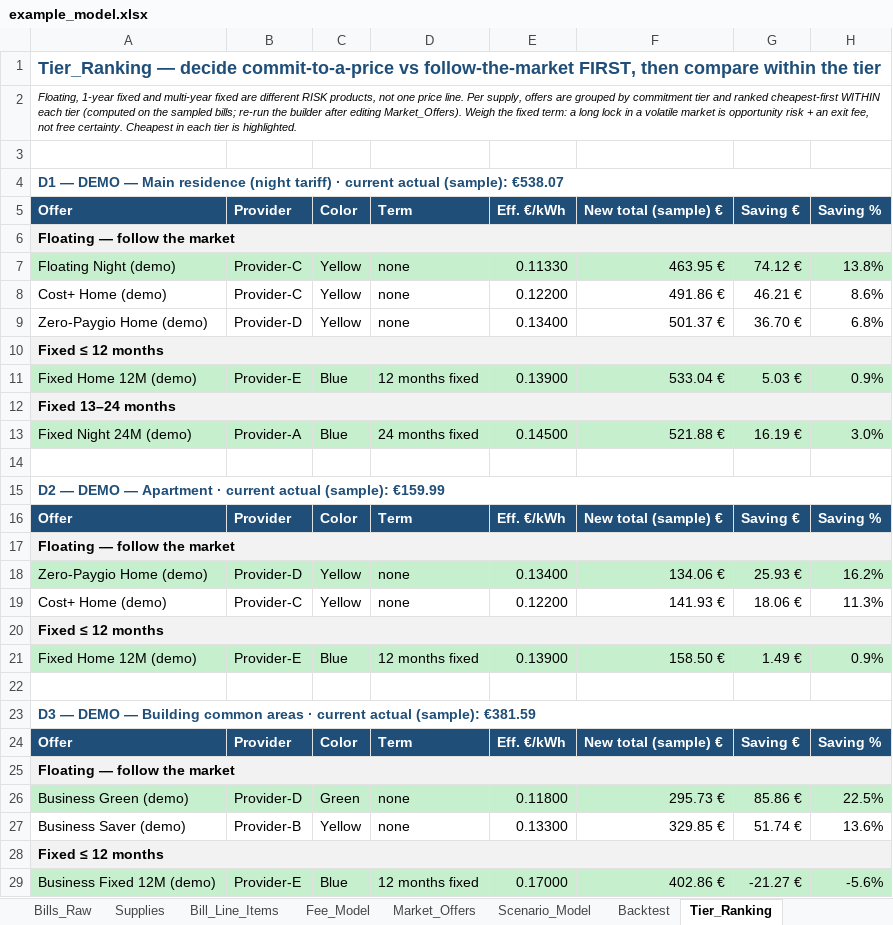
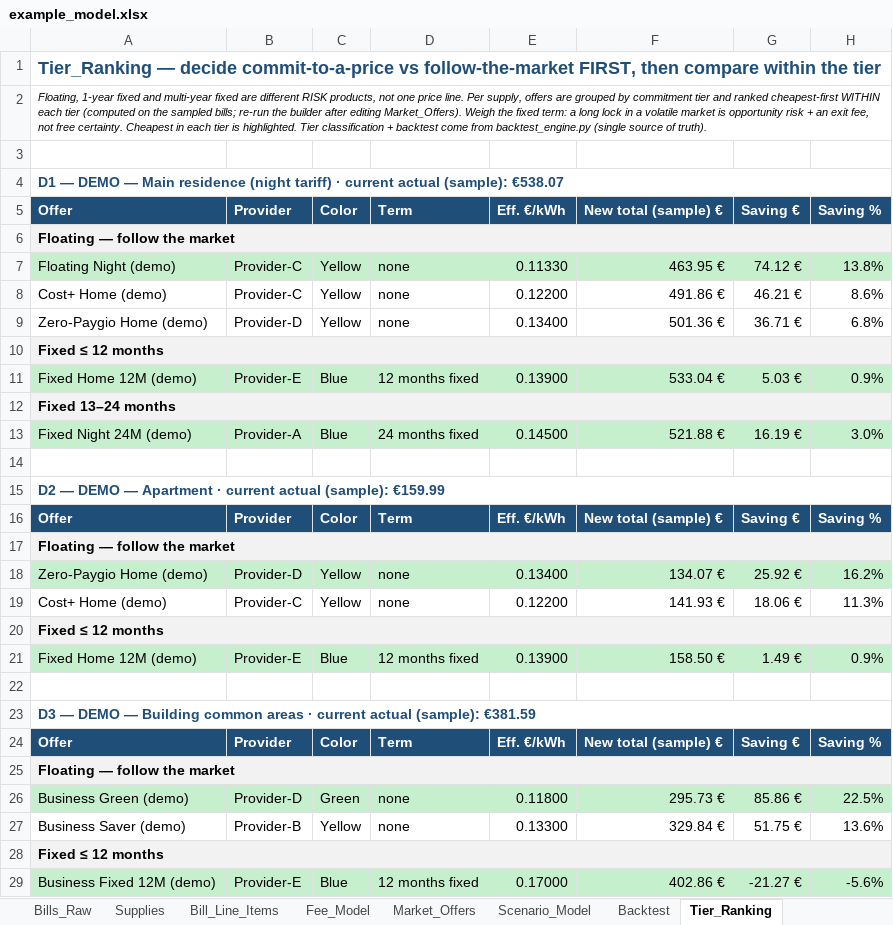
Before and after one commit to pmoust/greek-electricity-toolkit, an Excel workbook: examples/example_model.xlsx, sheet Tier_Ranking, drawn as a sheet; values as stored, in another font and other column widths than the file's, no borders; the diff names each change by its address in the sheet, - before the commit and + after, or states it on an @@ line.

Commit message:
Unify tier and backtest logic in engine; builders import it

```diff
--- a/examples/example_model.xlsx (sheet Tier_Ranking)
+++ b/examples/example_model.xlsx (sheet Tier_Ranking)
-A2: …is highlighted.
+A2: …is highlighted. Tier classification + backtest come from backtest_engine.py (single source of truth).
-F9: 501.37 €
+F9: 501.36 €
-G9: 36.70 €
+G9: 36.71 €
-F18: 134.06 €
+F18: 134.07 €
-G18: 25.93 €
+G18: 25.92 €
-F27: 329.85 €
+F27: 329.84 €
-G27: 51.74 €
+G27: 51.75 €
```
Also changed, not shown: 2 other files.
